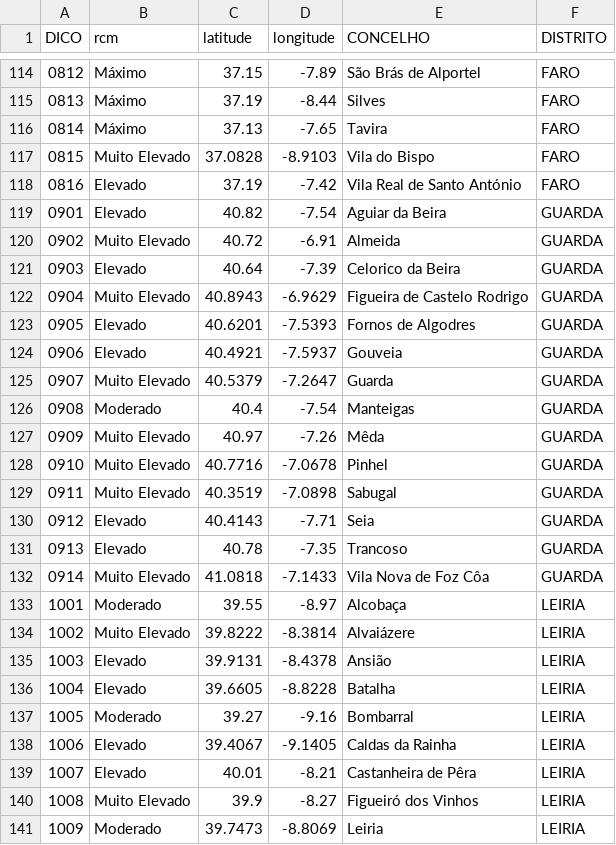
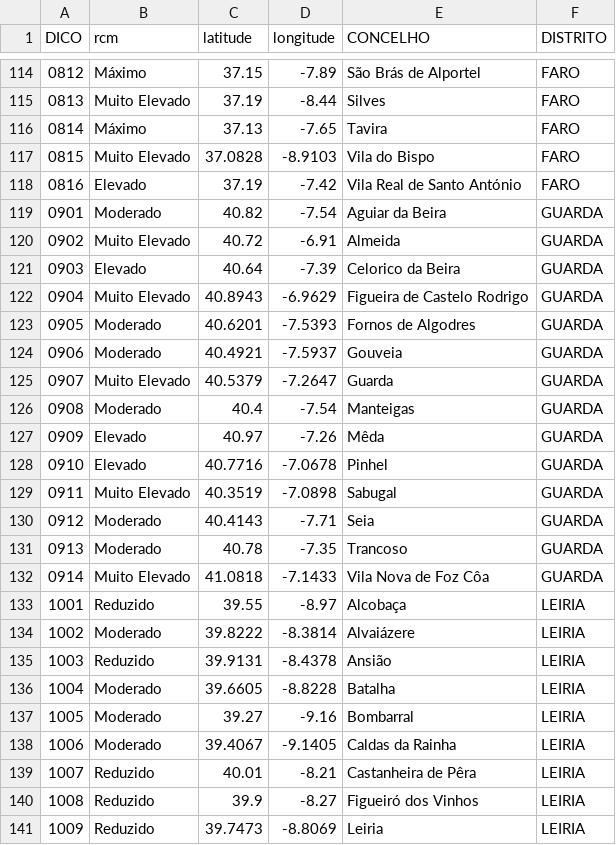
Before and after one commit to CatiaBarros/rcm-scheduler, a CSV file: rcm_d0.csv, drawn as a sheet; only a part is shown, gaps mark what is left out; the diff covers the shown part only.

```diff
--- a/rcm_d0.csv
+++ b/rcm_d0.csv
@@ -114,3 +114,3 @@ DICO,rcm,latitude,longitude,CONCELHO,DISTRITO
 0812,Máximo,37.15,-7.89,São Brás de Alportel,FARO
-0813,Máximo,37.19,-8.44,Silves,FARO
+0813,Muito Elevado,37.19,-8.44,Silves,FARO
 0814,Máximo,37.13,-7.65,Tavira,FARO
@@ -118,3 +118,3 @@ DICO,rcm,latitude,longitude,CONCELHO,DISTRITO
 0816,Elevado,37.19,-7.42,Vila Real de Santo António,FARO
-0901,Elevado,40.82,-7.54,Aguiar da Beira,GUARDA
+0901,Moderado,40.82,-7.54,Aguiar da Beira,GUARDA
 0902,Muito Elevado,40.72,-6.91,Almeida,GUARDA
@@ -122,20 +122,20 @@ DICO,rcm,latitude,longitude,CONCELHO,DISTRITO
 0904,Muito Elevado,40.8943,-6.9629,Figueira de Castelo Rodrigo,GUARDA
-0905,Elevado,40.6201,-7.5393,Fornos de Algodres,GUARDA
-0906,Elevado,40.4921,-7.5937,Gouveia,GUARDA
+0905,Moderado,40.6201,-7.5393,Fornos de Algodres,GUARDA
+0906,Moderado,40.4921,-7.5937,Gouveia,GUARDA
 0907,Muito Elevado,40.5379,-7.2647,Guarda,GUARDA
 0908,Moderado,40.4,-7.54,Manteigas,GUARDA
-0909,Muito Elevado,40.97,-7.26,Mêda,GUARDA
-0910,Muito Elevado,40.7716,-7.0678,Pinhel,GUARDA
+0909,Elevado,40.97,-7.26,Mêda,GUARDA
+0910,Elevado,40.7716,-7.0678,Pinhel,GUARDA
 0911,Muito Elevado,40.3519,-7.0898,Sabugal,GUARDA
-0912,Elevado,40.4143,-7.71,Seia,GUARDA
-0913,Elevado,40.78,-7.35,Trancoso,GUARDA
+0912,Moderado,40.4143,-7.71,Seia,GUARDA
+0913,Moderado,40.78,-7.35,Trancoso,GUARDA
 0914,Muito Elevado,41.0818,-7.1433,Vila Nova de Foz Côa,GUARDA
-1001,Moderado,39.55,-8.97,Alcobaça,LEIRIA
-1002,Muito Elevado,39.8222,-8.3814,Alvaiázere,LEIRIA
-1003,Elevado,39.9131,-8.4378,Ansião,LEIRIA
-1004,Elevado,39.6605,-8.8228,Batalha,LEIRIA
+1001,Reduzido,39.55,-8.97,Alcobaça,LEIRIA
+1002,Moderado,39.8222,-8.3814,Alvaiázere,LEIRIA
+1003,Reduzido,39.9131,-8.4378,Ansião,LEIRIA
+1004,Moderado,39.6605,-8.8228,Batalha,LEIRIA
 1005,Moderado,39.27,-9.16,Bombarral,LEIRIA
-1006,Elevado,39.4067,-9.1405,Caldas da Rainha,LEIRIA
-1007,Elevado,40.01,-8.21,Castanheira de Pêra,LEIRIA
-1008,Muito Elevado,39.9,-8.27,Figueiró dos Vinhos,LEIRIA
-1009,Moderado,39.7473,-8.8069,Leiria,LEIRIA
+1006,Moderado,39.4067,-9.1405,Caldas da Rainha,LEIRIA
+1007,Reduzido,40.01,-8.21,Castanheira de Pêra,LEIRIA
+1008,Reduzido,39.9,-8.27,Figueiró dos Vinhos,LEIRIA
+1009,Reduzido,39.7473,-8.8069,Leiria,LEIRIA
```
Also changed, not shown: 163 edited cells elsewhere in this file, 1 other file.
